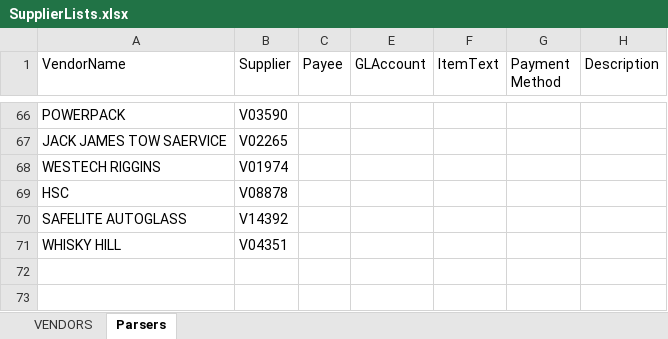
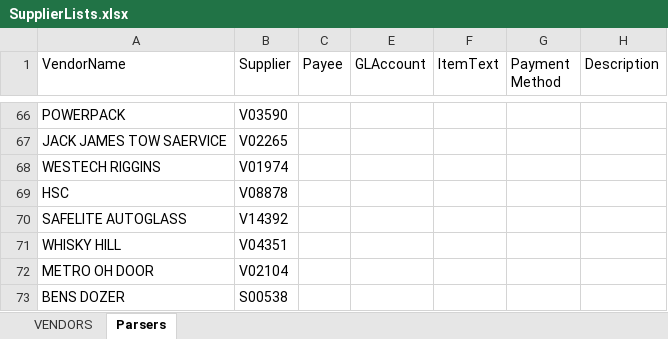
Before and after one commit to rgzhang9700/INVOICES, an Excel workbook: SupplierLists.xlsx, sheet Parsers, drawn as a sheet; only a part is shown, gaps mark what is left out; values as stored, in another font and other column widths than the file's, no borders; the diff names each change by its address in the sheet, - before the commit and + after, or states it on an @@ line.

```diff
--- a/SupplierLists.xlsx (sheet Parsers)
+++ b/SupplierLists.xlsx (sheet Parsers)
+row 72: METRO OH DOOR | V02104
+row 73: BENS DOZER | S00538
```
Also changed, not shown: sheet VENDORS.
